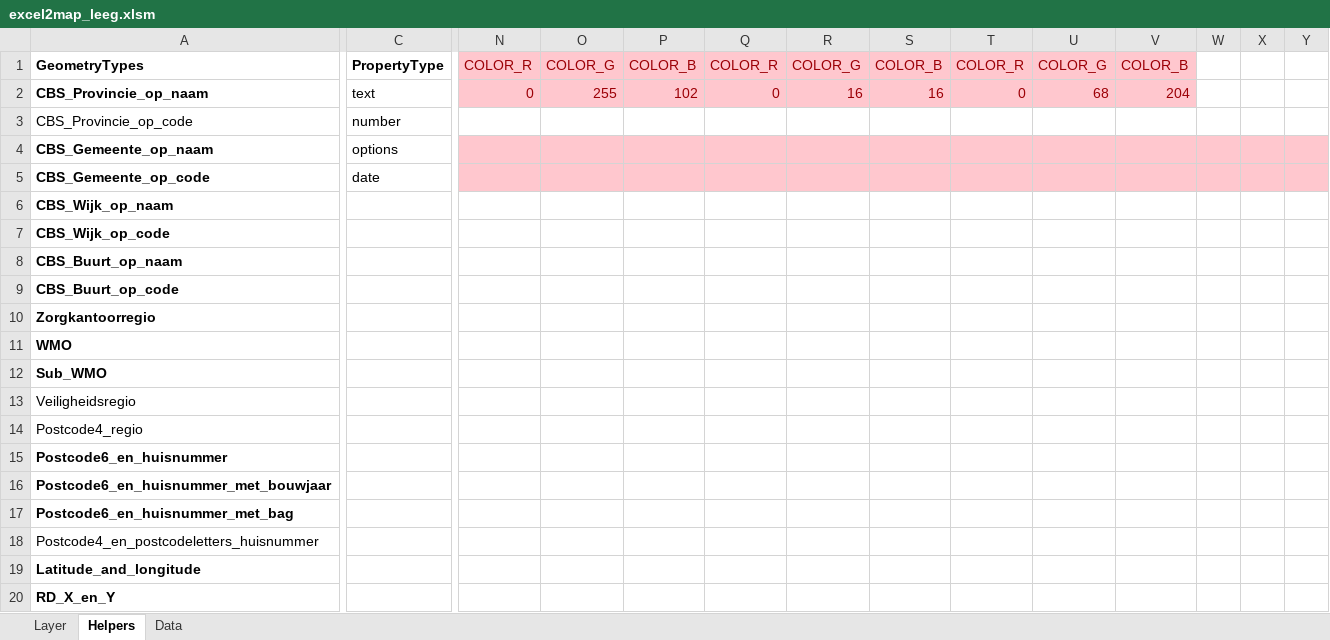
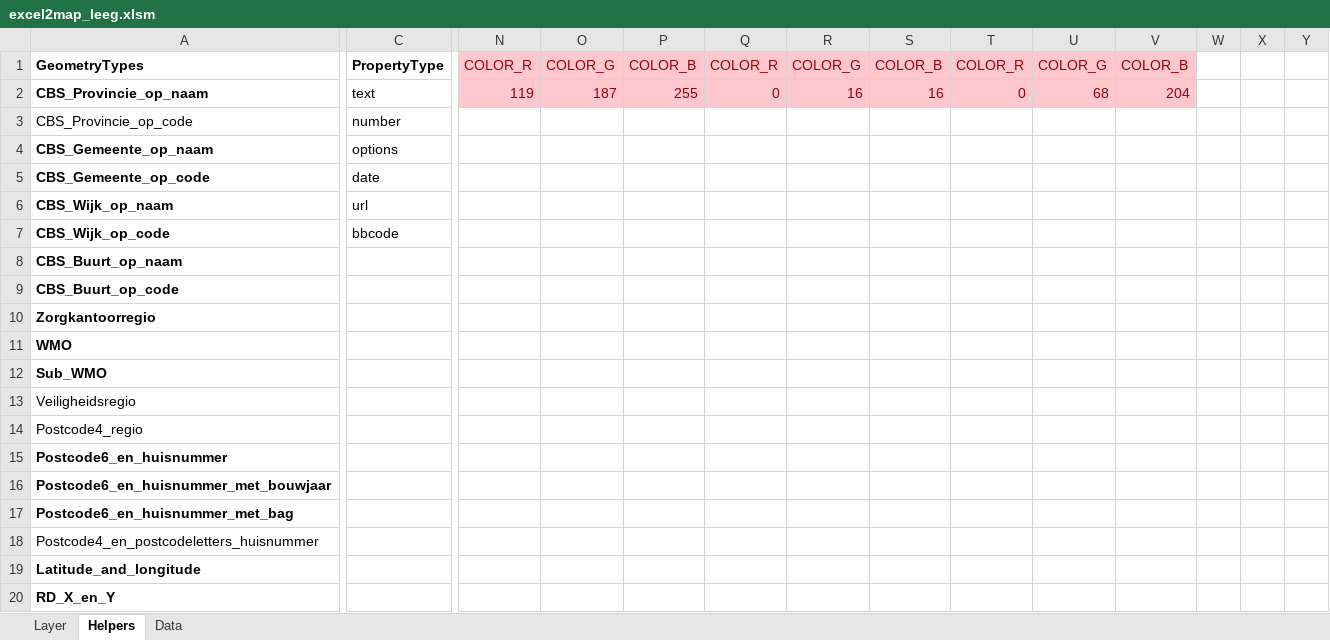
Before and after one commit to TNOCS/csWeb, an Excel workbook: Excel2Map/excel2map_leeg.xlsm, sheet Helpers, drawn as a sheet; only a part is shown, gaps mark what is left out; values as stored, in another font and other column widths than the file's, no borders; the diff covers the shown part only; the diff names each change by its address in the sheet, - before the commit and + after, or states it on an @@ line.

Commit message:
Fixed bug where resourceTypes were only loaded after restarting the server Added type 'url' in Excel2map, which gets converted to a bbcode-hyperlink in MapLayerFactory Implemented tests in LayerService.spec.ts

```diff
--- a/Excel2Map/excel2map_leeg.xlsm (sheet Helpers)
+++ b/Excel2Map/excel2map_leeg.xlsm (sheet Helpers)
-N2: 0
+N2: 119
-O2: 255
+O2: 187
-P2: 102
+P2: 255
-N4:Y5 fill: #FFC7CE
+N4:Y5 fill: none
-C6: (empty)
+C6: url
-C7: (empty)
+C7: bbcode
```
Also changed, not shown: cell formats elsewhere in this sheet, sheet Layer, Excel2Map/excel2map_example.xlsm, 5 other files.
